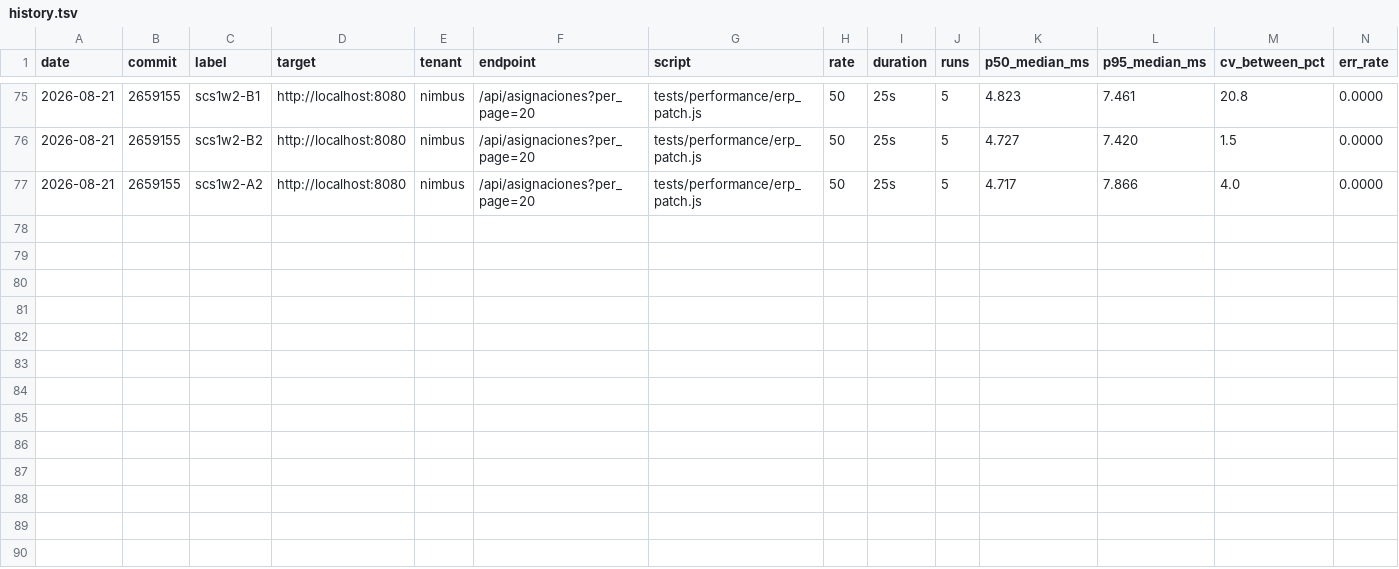
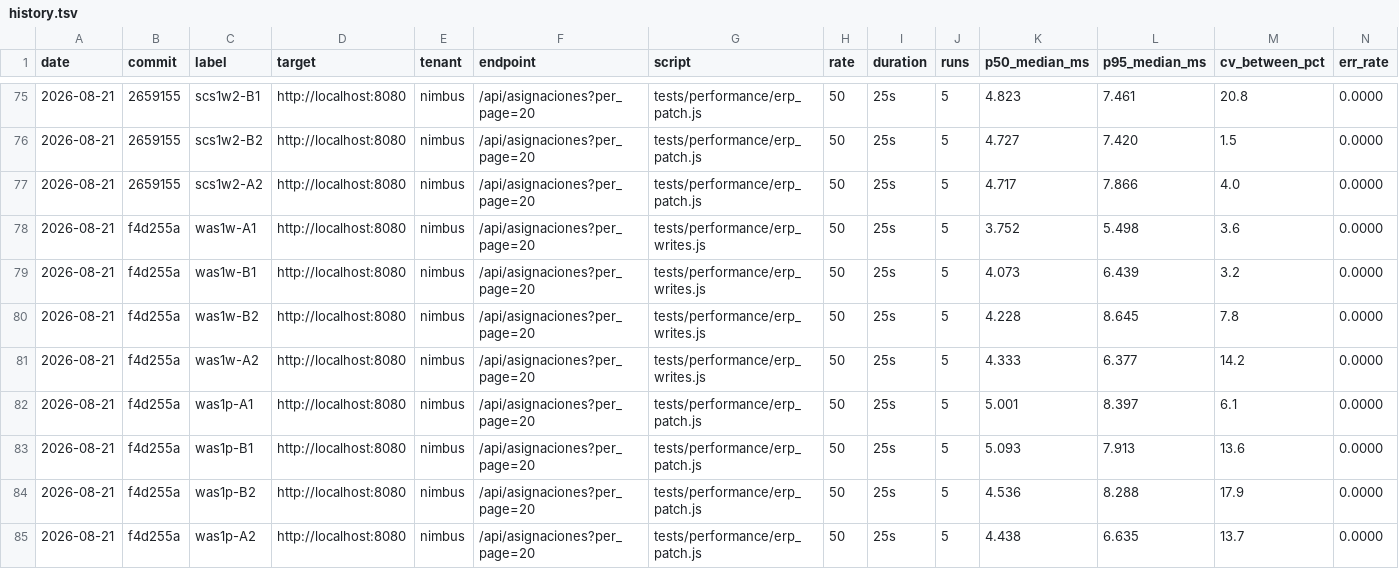
Before and after one commit to appximo/appximo, a TSV file: benchmarks/history.tsv, drawn as a sheet; only a part is shown, gaps mark what is left out; rows hold the shown columns only; the diff names each change by its address in the sheet, - before the commit and + after, or states it on an @@ line.

```diff
--- a/benchmarks/history.tsv
+++ b/benchmarks/history.tsv
+row 78: 2026-08-21 | f4d255a | was1w-A1 | http://localhost:8080 | nimbus | /api/asignaciones?per_page=20 | tests/performance/erp_writes.js | 50 | 25s | 5 | 3.752 | 5.498 | 3.6 | 0.0000
+row 79: 2026-08-21 | f4d255a | was1w-B1 | http://localhost:8080 | nimbus | /api/asignaciones?per_page=20 | tests/performance/erp_writes.js | 50 | 25s | 5 | 4.073 | 6.439 | 3.2 | 0.0000
+row 80: 2026-08-21 | f4d255a | was1w-B2 | http://localhost:8080 | nimbus | /api/asignaciones?per_page=20 | tests/performance/erp_writes.js | 50 | 25s | 5 | 4.228 | 8.645 | 7.8 | 0.0000
+row 81: 2026-08-21 | f4d255a | was1w-A2 | http://localhost:8080 | nimbus | /api/asignaciones?per_page=20 | tests/performance/erp_writes.js | 50 | 25s | 5 | 4.333 | 6.377 | 14.2 | 0.0000
+row 82: 2026-08-21 | f4d255a | was1p-A1 | http://localhost:8080 | nimbus | /api/asignaciones?per_page=20 | tests/performance/erp_patch.js | 50 | 25s | 5 | 5.001 | 8.397 | 6.1 | 0.0000
+row 83: 2026-08-21 | f4d255a | was1p-B1 | http://localhost:8080 | nimbus | /api/asignaciones?per_page=20 | tests/performance/erp_patch.js | 50 | 25s | 5 | 5.093 | 7.913 | 13.6 | 0.0000
+row 84: 2026-08-21 | f4d255a | was1p-B2 | http://localhost:8080 | nimbus | /api/asignaciones?per_page=20 | tests/performance/erp_patch.js | 50 | 25s | 5 | 4.536 | 8.288 | 17.9 | 0.0000
+row 85: 2026-08-21 | f4d255a | was1p-A2 | http://localhost:8080 | nimbus | /api/asignaciones?per_page=20 | tests/performance/erp_patch.js | 50 | 25s | 5 | 4.438 | 6.635 | 13.7 | 0.0000
```
Also changed, not shown: 3 other files.
